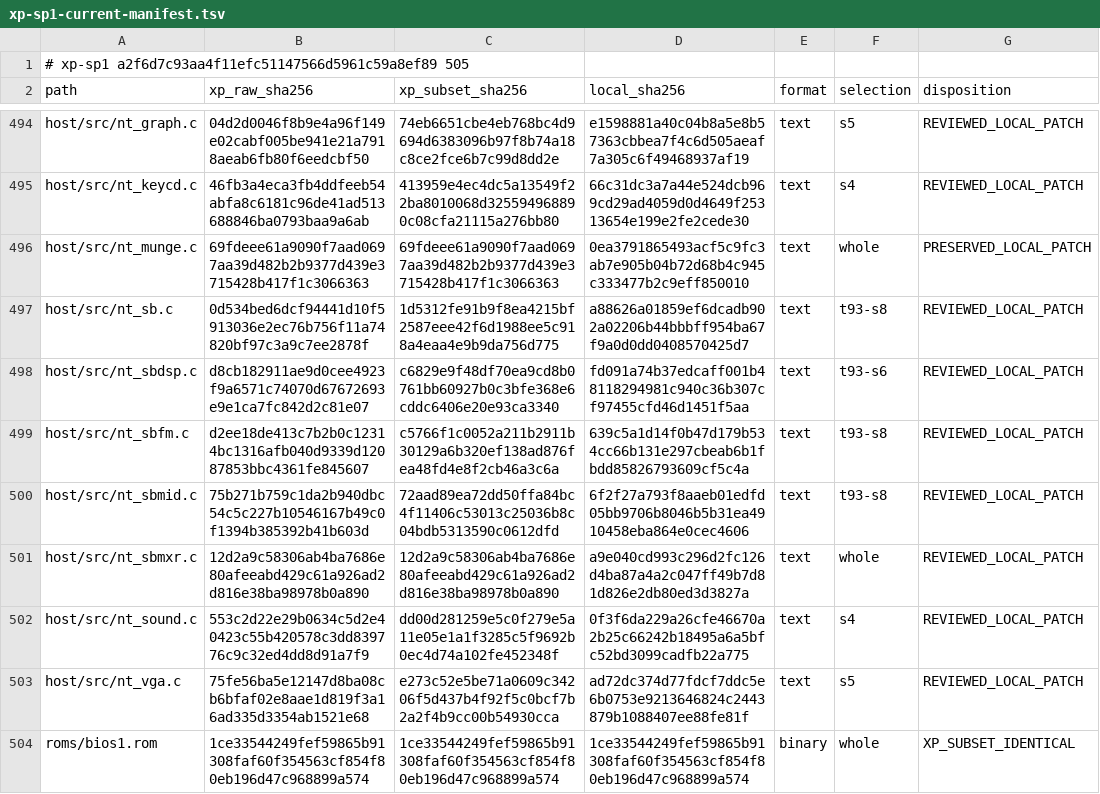
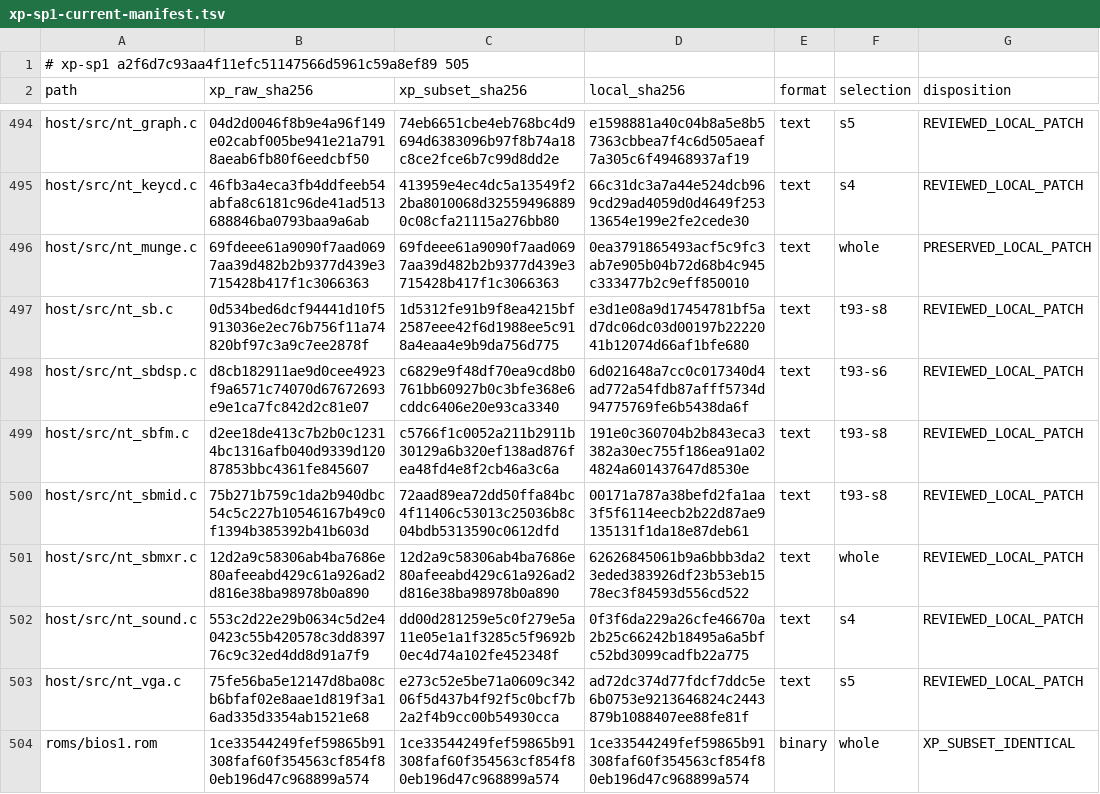
Before and after one commit to cshaxu/softpc, a TSV file: docs/etc/evidence/softpc/xp-sp1-current-manifest.tsv, drawn as a sheet; only a part is shown, gaps mark what is left out.

```diff
--- a/docs/etc/evidence/softpc/xp-sp1-current-manifest.tsv
+++ b/docs/etc/evidence/softpc/xp-sp1-current-manifest.tsv
@@ -496,7 +496,7 @@ host/src/nt_keycd.c	46fb3a4eca3fb4ddfeeb54abfa8c6181c96de41ad513688846ba0793baa9
 host/src/nt_munge.c	69fdeee61a9090f7aad0697aa39d482b2b9377d439e3715428b417f1c3066363	69fdeee61a9090f7aad0697aa39d482b2b9377d439e3715428b417f1c3066363	0ea3791865493acf5c9fc3ab7e905b04b72d68b4c945c333477b2c9eff850010	text	whole	PRESERVED_LOCAL_PATCH
-host/src/nt_sb.c	0d534bed6dcf94441d10f5913036e2ec76b756f11a74820bf97c3a9c7ee2878f	1d5312fe91b9f8ea4215bf2587eee42f6d1988ee5c918a4eaa4e9b9da756d775	a88626a01859ef6dcadb902a02206b44bbbff954ba67f9a0d0dd0408570425d7	text	t93-s8	REVIEWED_LOCAL_PATCH
-host/src/nt_sbdsp.c	d8cb182911ae9d0cee4923f9a6571c74070d67672693e9e1ca7fc842d2c81e07	c6829e9f48df70ea9cd8b0761bb60927b0c3bfe368e6cddc6406e20e93ca3340	fd091a74b37edcaff001b48118294981c940c36b307cf97455cfd46d1451f5aa	text	t93-s6	REVIEWED_LOCAL_PATCH
-host/src/nt_sbfm.c	d2ee18de413c7b2b0c12314bc1316afb040d9339d12087853bbc4361fe845607	c5766f1c0052a211b2911b30129a6b320ef138ad876fea48fd4e8f2cb46a3c6a	639c5a1d14f0b47d179b534cc66b131e297cbeab6b1fbdd85826793609cf5c4a	text	t93-s8	REVIEWED_LOCAL_PATCH
-host/src/nt_sbmid.c	75b271b759c1da2b940dbc54c5c227b10546167b49c0f1394b385392b41b603d	72aad89ea72dd50ffa84bc4f11406c53013c25036b8c04bdb5313590c0612dfd	6f2f27a793f8aaeb01edfd05bb9706b8046b5b31ea4910458eba864e0cec4606	text	t93-s8	REVIEWED_LOCAL_PATCH
-host/src/nt_sbmxr.c	12d2a9c58306ab4ba7686e80afeeabd429c61a926ad2d816e38ba98978b0a890	12d2a9c58306ab4ba7686e80afeeabd429c61a926ad2d816e38ba98978b0a890	a9e040cd993c296d2fc126d4ba87a4a2c047ff49b7d81d826e2db80ed3d3827a	text	whole	REVIEWED_LOCAL_PATCH
+host/src/nt_sb.c	0d534bed6dcf94441d10f5913036e2ec76b756f11a74820bf97c3a9c7ee2878f	1d5312fe91b9f8ea4215bf2587eee42f6d1988ee5c918a4eaa4e9b9da756d775	e3d1e08a9d17454781bf5ad7dc06dc03d00197b2222041b12074d66af1bfe680	text	t93-s8	REVIEWED_LOCAL_PATCH
+host/src/nt_sbdsp.c	d8cb182911ae9d0cee4923f9a6571c74070d67672693e9e1ca7fc842d2c81e07	c6829e9f48df70ea9cd8b0761bb60927b0c3bfe368e6cddc6406e20e93ca3340	6d021648a7cc0c017340d4ad772a54fdb87afff5734d94775769fe6b5438da6f	text	t93-s6	REVIEWED_LOCAL_PATCH
+host/src/nt_sbfm.c	d2ee18de413c7b2b0c12314bc1316afb040d9339d12087853bbc4361fe845607	c5766f1c0052a211b2911b30129a6b320ef138ad876fea48fd4e8f2cb46a3c6a	191e0c360704b2b843eca3382a30ec755f186ea91a024824a601437647d8530e	text	t93-s8	REVIEWED_LOCAL_PATCH
+host/src/nt_sbmid.c	75b271b759c1da2b940dbc54c5c227b10546167b49c0f1394b385392b41b603d	72aad89ea72dd50ffa84bc4f11406c53013c25036b8c04bdb5313590c0612dfd	00171a787a38befd2fa1aa3f5f6114eecb2b22d87ae9135131f1da18e87deb61	text	t93-s8	REVIEWED_LOCAL_PATCH
+host/src/nt_sbmxr.c	12d2a9c58306ab4ba7686e80afeeabd429c61a926ad2d816e38ba98978b0a890	12d2a9c58306ab4ba7686e80afeeabd429c61a926ad2d816e38ba98978b0a890	62626845061b9a6bbb3da23eded383926df23b53eb1578ec3f84593d556cd522	text	whole	REVIEWED_LOCAL_PATCH
 host/src/nt_sound.c	553c2d22e29b0634c5d2e40423c55b420578c3dd839776c9c32ed4dd8d91a7f9	dd00d281259e5c0f279e5a11e05e1a1f3285c5f9692b0ec4d74a102fe452348f	0f3f6da229a26cfe46670a2b25c66242b18495a6a5bfc52bd3099cadfb22a775	text	s4	REVIEWED_LOCAL_PATCH
```
Also changed, not shown: 34 other files.
